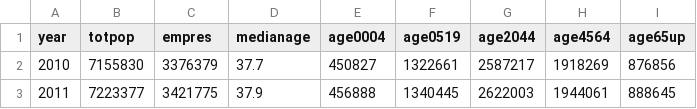
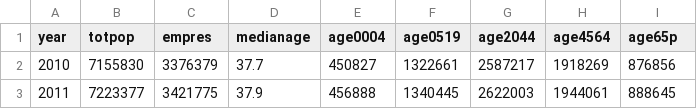
Before and after one commit to UDST/bayarea_urbansim, a CSV file: data/regional_controls.csv, drawn as a sheet; only a part is shown.

Commit message:
change up back to p again

```diff
--- a/data/regional_controls.csv
+++ b/data/regional_controls.csv
@@ -1,2 +1,2 @@
-year,totpop,empres,medianage,age0004,age0519,age2044,age4564,age65up
+year,totpop,empres,medianage,age0004,age0519,age2044,age4564,age65p
 2010,7155830,3376379,37.7,450827,1322661,2587217,1918269,876856
```
